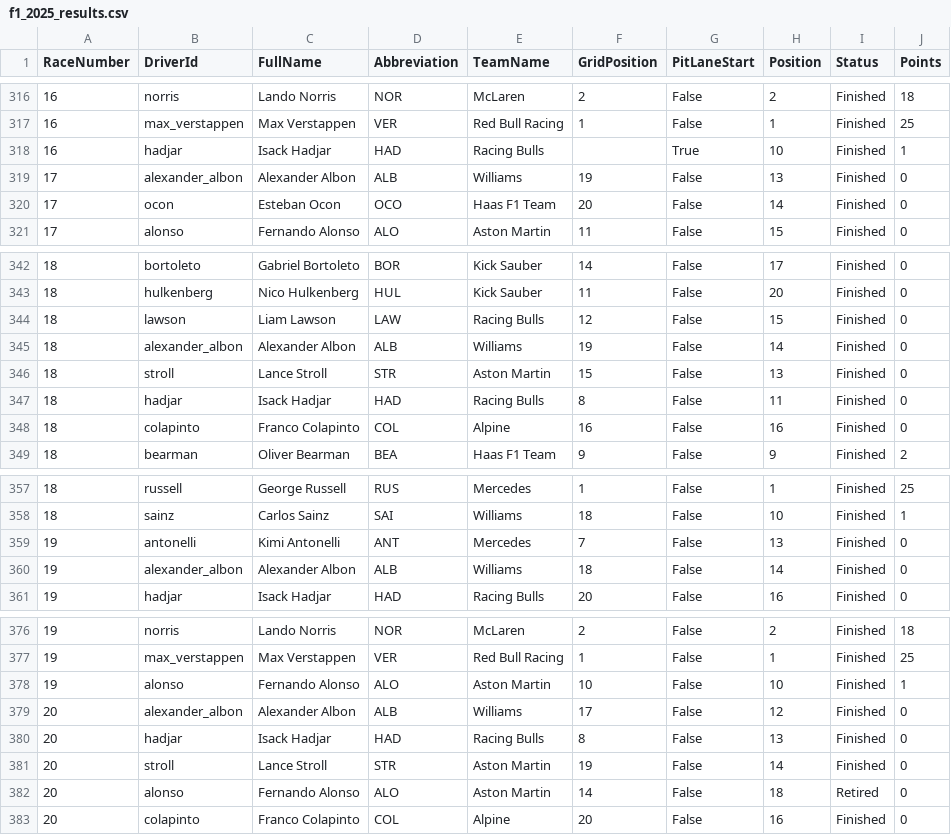
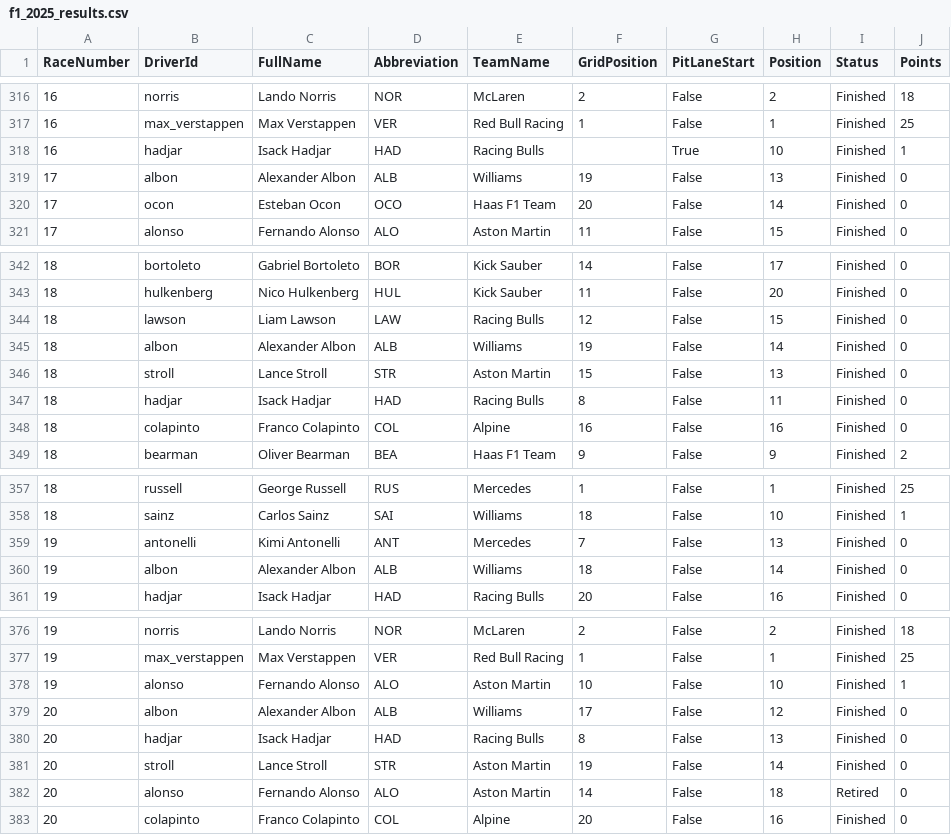
Before and after one commit to mairead-odwyer14/f1_data_project, a CSV file: data/processed/f1_2025_results.csv, drawn as a sheet; only a part is shown, gaps mark what is left out.

Commit message:
fixed mistake in 2025 results csv

```diff
--- a/data/processed/f1_2025_results.csv
+++ b/data/processed/f1_2025_results.csv
@@ -318,3 +318,3 @@ RaceNumber,DriverId,FullName,Abbreviation,TeamName,GridPosition,PitLaneStart,Pos
 16,hadjar,Isack Hadjar,HAD,Racing Bulls,,True,10,Finished,1
-17,alexander_albon,Alexander Albon,ALB,Williams,19,False,13,Finished,0
+17,albon,Alexander Albon,ALB,Williams,19,False,13,Finished,0
 17,ocon,Esteban Ocon,OCO,Haas F1 Team,20,False,14,Finished,0
@@ -344,3 +344,3 @@ RaceNumber,DriverId,FullName,Abbreviation,TeamName,GridPosition,PitLaneStart,Pos
 18,lawson,Liam Lawson,LAW,Racing Bulls,12,False,15,Finished,0
-18,alexander_albon,Alexander Albon,ALB,Williams,19,False,14,Finished,0
+18,albon,Alexander Albon,ALB,Williams,19,False,14,Finished,0
 18,stroll,Lance Stroll,STR,Aston Martin,15,False,13,Finished,0
@@ -359,3 +359,3 @@ RaceNumber,DriverId,FullName,Abbreviation,TeamName,GridPosition,PitLaneStart,Pos
 19,antonelli,Kimi Antonelli,ANT,Mercedes,7,False,13,Finished,0
-19,alexander_albon,Alexander Albon,ALB,Williams,18,False,14,Finished,0
+19,albon,Alexander Albon,ALB,Williams,18,False,14,Finished,0
 19,hadjar,Isack Hadjar,HAD,Racing Bulls,20,False,16,Finished,0
@@ -378,3 +378,3 @@ RaceNumber,DriverId,FullName,Abbreviation,TeamName,GridPosition,PitLaneStart,Pos
 19,alonso,Fernando Alonso,ALO,Aston Martin,10,False,10,Finished,1
-20,alexander_albon,Alexander Albon,ALB,Williams,17,False,12,Finished,0
+20,albon,Alexander Albon,ALB,Williams,17,False,12,Finished,0
 20,hadjar,Isack Hadjar,HAD,Racing Bulls,8,False,13,Finished,0
```
